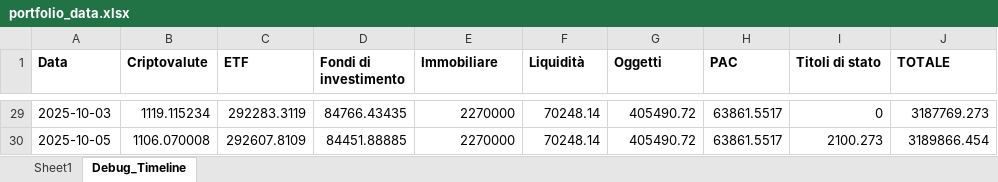
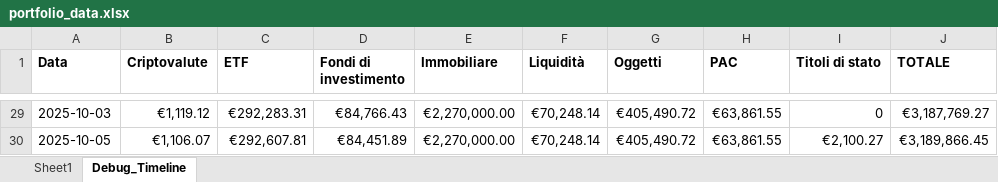
Before and after one commit to Aleandr0/GAB_AssetMind, an Excel workbook: portfolio_data.xlsx, sheet Debug_Timeline, drawn as a sheet; only a part is shown, gaps mark what is left out; values as stored, in another font and other column widths than the file's, no borders; the diff covers the shown part only; the diff names each change by its address in the sheet, - before the commit and + after, or states it on an @@ line.

```diff
--- a/portfolio_data.xlsx (sheet Debug_Timeline)
+++ b/portfolio_data.xlsx (sheet Debug_Timeline)
-B29 (Criptovalute): 1119.115234
+B29 (Criptovalute): €1,119.12
-C29 (ETF): 292283.3119
+C29 (ETF): €292,283.31
-D29 (Fondi di investimento): 84766.43435
+D29 (Fondi di investimento): €84,766.43
-E29:E30 (Immobiliare): 2270000
+E29:E30 (Immobiliare): €2,270,000.00
-F29:F30 (Liquidità): 70248.14
+F29:F30 (Liquidità): €70,248.14
-G29:G30 (Oggetti): 405490.72
+G29:G30 (Oggetti): €405,490.72
-H29:H30 (PAC): 63861.5517
+H29:H30 (PAC): €63,861.55
-J29 (TOTALE): 3187769.273
+J29 (TOTALE): €3,187,769.27
-B30 (Criptovalute): 1106.070008
+B30 (Criptovalute): €1,106.07
-C30 (ETF): 292607.8109
+C30 (ETF): €292,607.81
-D30 (Fondi di investimento): 84451.88885
+D30 (Fondi di investimento): €84,451.89
-I30 (Titoli di stato): 2100.273
+I30 (Titoli di stato): €2,100.27
-J30 (TOTALE): 3189866.454
+J30 (TOTALE): €3,189,866.45
```
Also changed, not shown: 143 edited cells elsewhere in this sheet, portfolio_data_EX3.xlsx, 4 other files.
